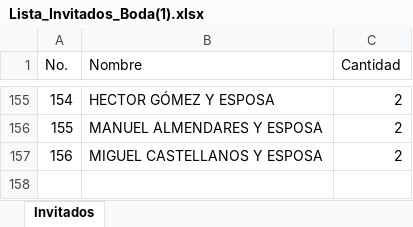
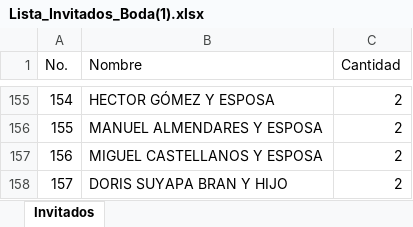
Before and after one commit to alejandroykatherinboda/invitacion-katherin-alejandro, an Excel workbook: Lista_Invitados_Boda(1).xlsx, sheet Invitados, drawn as a sheet; only a part is shown, gaps mark what is left out; values as stored, in another font and other column widths than the file's, no borders; the diff names each change by its address in the sheet, - before the commit and + after, or states it on an @@ line.

```diff
--- a/Lista_Invitados_Boda(1).xlsx (sheet Invitados)
+++ b/Lista_Invitados_Boda(1).xlsx (sheet Invitados)
+row 158: 157 | DORIS SUYAPA BRAN Y HIJO | 2
```
Also changed, not shown: 3 other files.
